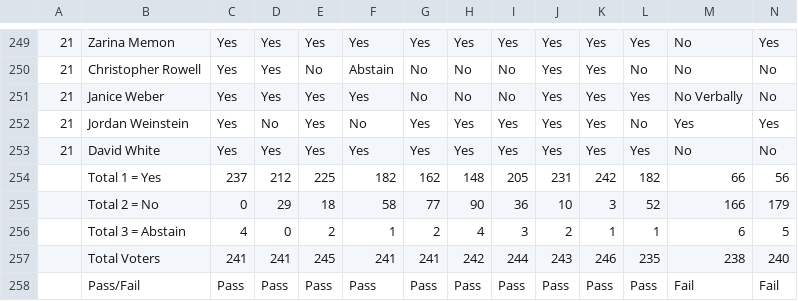
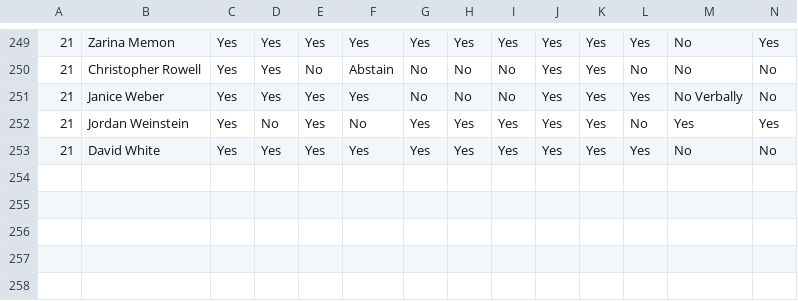
Before and after one commit to Dtphelan1/arlington-ma-town-member-voting, a CSV file: data/2020-11-18/2020-11-18_raw.csv, drawn as a sheet; only a part is shown, gaps mark what is left out; rows hold the shown columns only; the diff names each change by its address in the sheet, - before the commit and + after, or states it on an @@ line.

```diff
--- a/data/2020-11-18/2020-11-18_raw.csv
+++ b/data/2020-11-18/2020-11-18_raw.csv
-row 254:  | Total 1 = Yes | 237 | 212 | 225 | 182 | 162 | 148 | 205 | 231 | 242 | 182 | 66 | 56
-row 255:  | Total 2 = No | 0 | 29 | 18 | 58 | 77 | 90 | 36 | 10 | 3 | 52 | 166 | 179
-row 256:  | Total 3 = Abstain | 4 | 0 | 2 | 1 | 2 | 4 | 3 | 2 | 1 | 1 | 6 | 5
-row 257:  | Total Voters | 241 | 241 | 245 | 241 | 241 | 242 | 244 | 243 | 246 | 235 | 238 | 240
-row 258:  | Pass/Fail | Pass | Pass | Pass | Pass | Pass | Pass | Pass | Pass | Pass | Pass | Fail | Fail
```
Also changed, not shown: 2 other files.
